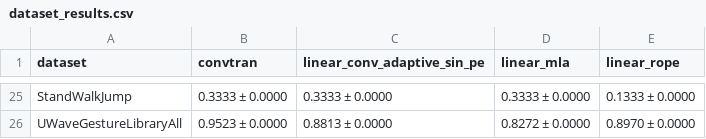
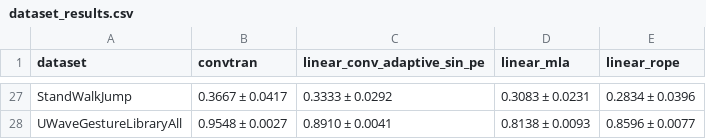
Before and after one commit to JoseJuan98/transformer-attention-with-hdc-binding, a CSV file: docs/experiment_results/sota_version_1/dataset_results.csv, drawn as a sheet; only a part is shown, gaps mark what is left out; addresses are those after the commit; the diff covers the shown part only; the diff names each change by its address in the sheet, - before the commit and + after, or states it on an @@ line.

```diff
--- a/docs/experiment_results/sota_version_1/dataset_results.csv
+++ b/docs/experiment_results/sota_version_1/dataset_results.csv
-B27 (convtran): 0.3333 ± 0.0000
+B27 (convtran): 0.3667 ± 0.0417
-C27 (linear_conv_adaptive_sin_pe): 0.3333 ± 0.0000
+C27 (linear_conv_adaptive_sin_pe): 0.3333 ± 0.0292
-D27 (linear_mla): 0.3333 ± 0.0000
+D27 (linear_mla): 0.3083 ± 0.0231
-E27 (linear_rope): 0.1333 ± 0.0000
+E27 (linear_rope): 0.2834 ± 0.0396
-B28 (convtran): 0.9523 ± 0.0000
+B28 (convtran): 0.9548 ± 0.0027
-C28 (linear_conv_adaptive_sin_pe): 0.8813 ± 0.0000
+C28 (linear_conv_adaptive_sin_pe): 0.8910 ± 0.0041
-D28 (linear_mla): 0.8272 ± 0.0000
+D28 (linear_mla): 0.8138 ± 0.0093
-E28 (linear_rope): 0.8970 ± 0.0000
+E28 (linear_rope): 0.8596 ± 0.0077
```
Also changed, not shown: 2 added rows and 92 edited cells elsewhere in this file, docs/experiment_results/sota_version_1/experiment_results.csv, docs/experiment_results/sota_version_1/model_metrics_sota_version_1.csv, 3 other files.
